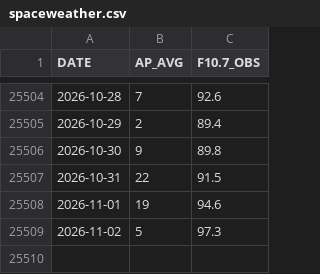
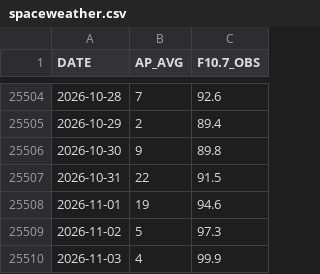
Before and after one commit to iqpslover-byte/Get_TLE, a CSV file: data/spaceweather.csv, drawn as a sheet; only a part is shown, gaps mark what is left out.

```diff
--- a/data/spaceweather.csv
+++ b/data/spaceweather.csv
@@ -25509 +25509,2 @@ DATE,AP_AVG,F10.7_OBS
 2026-11-02,5,97.3
+2026-11-03,4,99.9
```
Also changed, not shown: 4 other files.
